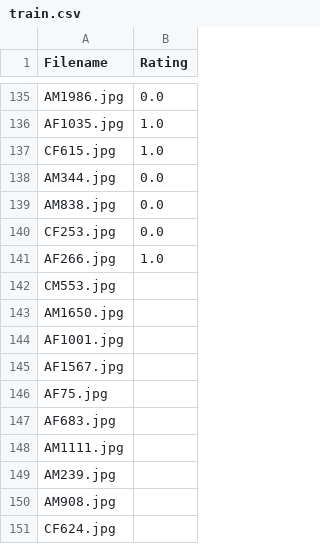
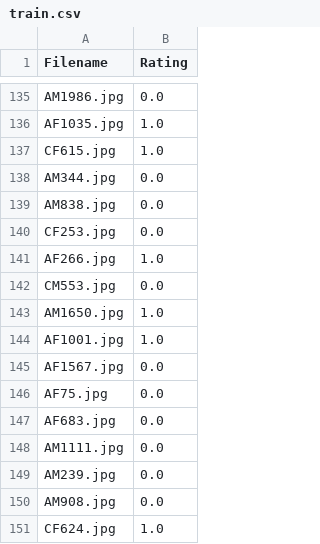
Before and after one commit to SavSuryansh/IDAI-720-01, a CSV file: data/train.csv, drawn as a sheet; only a part is shown, gaps mark what is left out.

Commit message:
Fifth Annotation done

```diff
--- a/data/train.csv
+++ b/data/train.csv
@@ -141,11 +141,11 @@ CF253.jpg,0.0
 AF266.jpg,1.0
-CM553.jpg,
-AM1650.jpg,
-AF1001.jpg,
-AF1567.jpg,
-AF75.jpg,
-AF683.jpg,
-AM1111.jpg,
-AM239.jpg,
-AM908.jpg,
-CF624.jpg,
+CM553.jpg,0.0
+AM1650.jpg,1.0
+AF1001.jpg,1.0
+AF1567.jpg,0.0
+AF75.jpg,0.0
+AF683.jpg,0.0
+AM1111.jpg,0.0
+AM239.jpg,0.0
+AM908.jpg,0.0
+CF624.jpg,1.0
```
